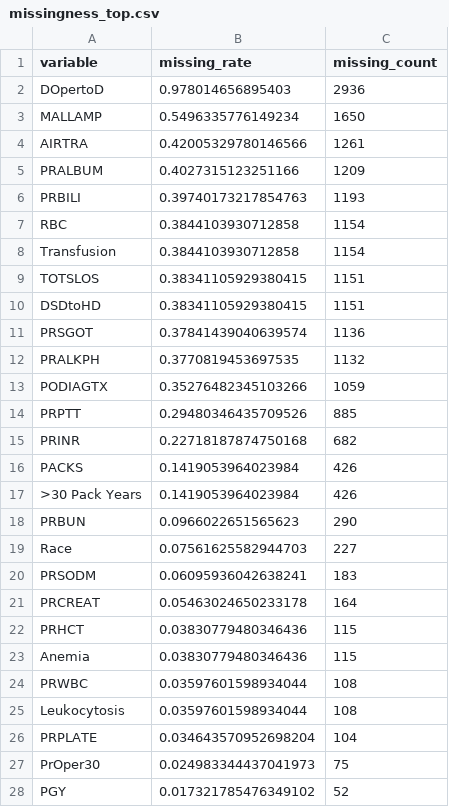
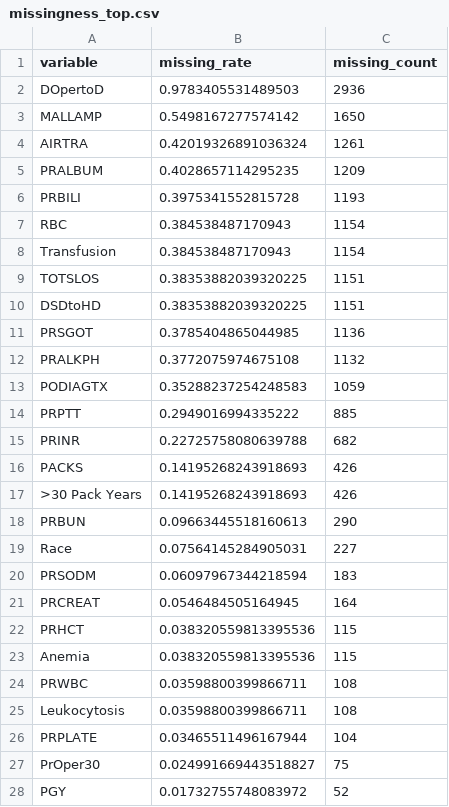
Before and after one commit to Demi-MU/prog_assess_lung_resection_r, a CSV file: output/tables/missingness_top.csv, drawn as a sheet; only a part is shown; the diff covers the shown part only.

```diff
--- a/output/tables/missingness_top.csv
+++ b/output/tables/missingness_top.csv
@@ -1,28 +1,28 @@
 variable,missing_rate,missing_count
-DOpertoD,0.978014656895403,2936
-MALLAMP,0.5496335776149234,1650
-AIRTRA,0.42005329780146566,1261
-PRALBUM,0.4027315123251166,1209
-PRBILI,0.39740173217854763,1193
-RBC,0.3844103930712858,1154
-Transfusion,0.3844103930712858,1154
-TOTSLOS,0.38341105929380415,1151
-DSDtoHD,0.38341105929380415,1151
-PRSGOT,0.37841439040639574,1136
-PRALKPH,0.3770819453697535,1132
-PODIAGTX,0.35276482345103266,1059
-PRPTT,0.29480346435709526,885
-PRINR,0.22718187874750168,682
-PACKS,0.1419053964023984,426
->30 Pack Years,0.1419053964023984,426
-PRBUN,0.0966022651565623,290
-Race,0.07561625582944703,227
-PRSODM,0.06095936042638241,183
-PRCREAT,0.05463024650233178,164
-PRHCT,0.03830779480346436,115
-Anemia,0.03830779480346436,115
-PRWBC,0.03597601598934044,108
-Leukocytosis,0.03597601598934044,108
-PRPLATE,0.034643570952698204,104
-PrOper30,0.024983344437041973,75
-PGY,0.017321785476349102,52
+DOpertoD,0.9783405531489503,2936
+MALLAMP,0.5498167277574142,1650
+AIRTRA,0.42019326891036324,1261
+PRALBUM,0.4028657114295235,1209
+PRBILI,0.3975341552815728,1193
+RBC,0.384538487170943,1154
+Transfusion,0.384538487170943,1154
+TOTSLOS,0.38353882039320225,1151
+DSDtoHD,0.38353882039320225,1151
+PRSGOT,0.3785404865044985,1136
+PRALKPH,0.3772075974675108,1132
+PODIAGTX,0.35288237254248583,1059
+PRPTT,0.2949016994335222,885
+PRINR,0.22725758080639788,682
+PACKS,0.14195268243918693,426
+>30 Pack Years,0.14195268243918693,426
+PRBUN,0.09663445518160613,290
+Race,0.07564145284905031,227
+PRSODM,0.06097967344218594,183
+PRCREAT,0.0546484505164945,164
+PRHCT,0.038320559813395536,115
+Anemia,0.038320559813395536,115
+PRWBC,0.03598800399866711,108
+Leukocytosis,0.03598800399866711,108
+PRPLATE,0.03465511496167944,104
+PrOper30,0.024991669443518827,75
+PGY,0.01732755748083972,52
```
Also changed, not shown: 3 edited cells elsewhere in this file, output/tables/logistic_coefficients.csv, output/tables/reduced_logistic_coefficients_allcases.csv, 28 other files.
